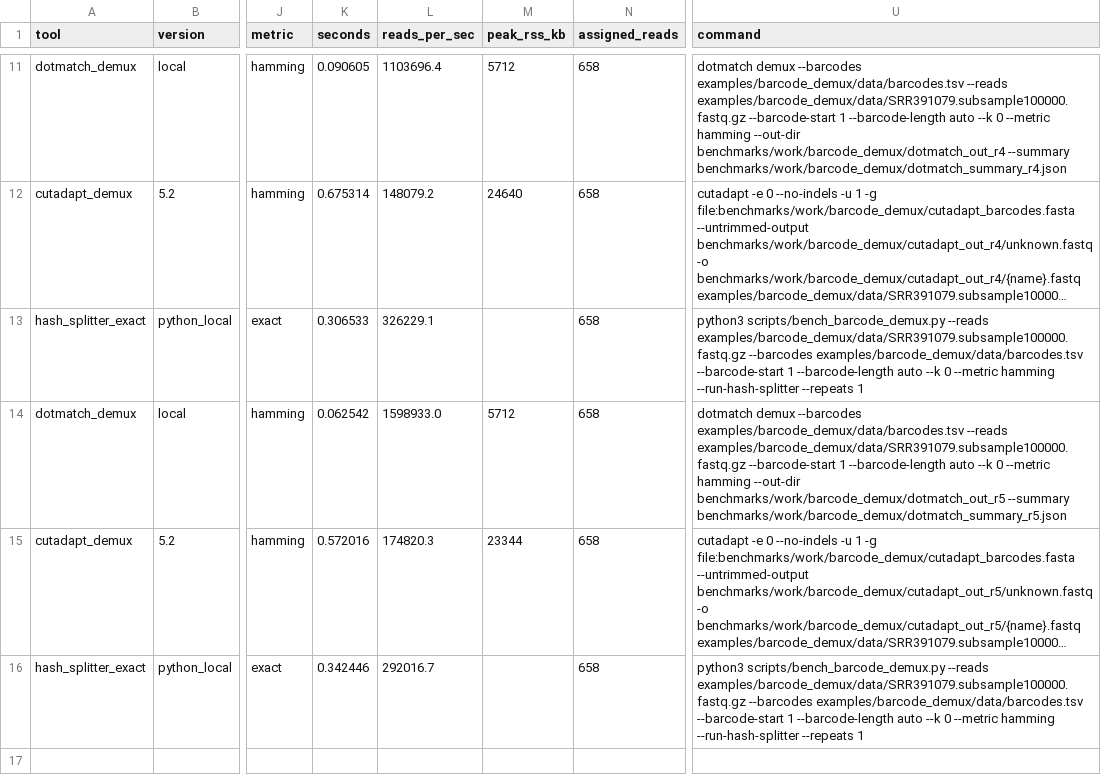
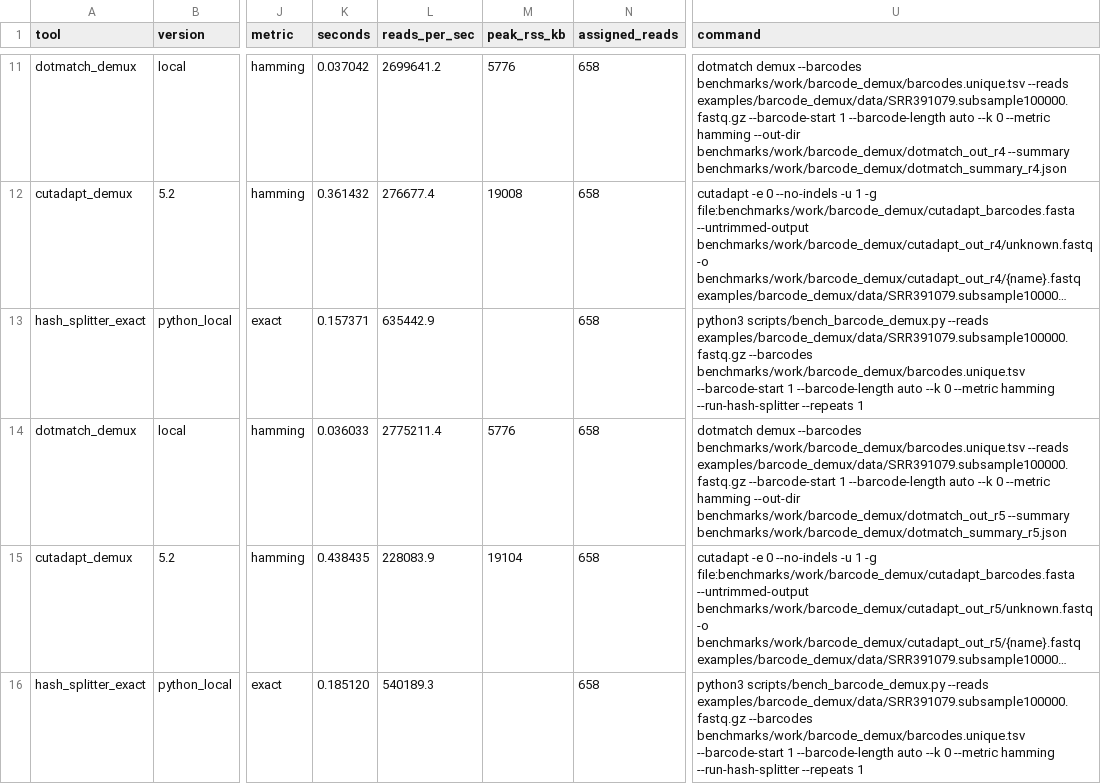
Before and after one commit to dnncha/dotmatch, a CSV file: benchmarks/raw/barcode_demux.csv, drawn as a sheet; only a part is shown, gaps mark what is left out; long unchanged cells end in …; the diff covers the shown part only; the diff names each change by its address in the sheet, - before the commit and + after, or states it on an @@ line.

```diff
--- a/benchmarks/raw/barcode_demux.csv
+++ b/benchmarks/raw/barcode_demux.csv
-K11 (seconds): 0.090605
+K11 (seconds): 0.037042
-L11 (reads_per_sec): 1103696.4
+L11 (reads_per_sec): 2699641.2
-M11 (peak_rss_kb): 5712
+M11 (peak_rss_kb): 5776
-U11 (command): …demux --barcodes examples/barcode_demux/data/barcodes.tsv --reads examples/barcode_demux/data/SRR391079.subsample100000.fastq.gz…
+U11 (command): …demux --barcodes benchmarks/work/barcode_demux/barcodes.unique.tsv --reads examples/barcode_demux/data/SRR391079.subsample100000.fastq.gz…
-K12 (seconds): 0.675314
+K12 (seconds): 0.361432
-L12 (reads_per_sec): 148079.2
+L12 (reads_per_sec): 276677.4
-M12 (peak_rss_kb): 24640
+M12 (peak_rss_kb): 19008
-K13 (seconds): 0.306533
+K13 (seconds): 0.157371
-L13 (reads_per_sec): 326229.1
+L13 (reads_per_sec): 635442.9
-U13 (command): …examples/barcode_demux/data/SRR391079.subsample100000.fastq.gz --barcodes examples/barcode_demux/data/barcodes.tsv --barcode-start 1…
+U13 (command): …examples/barcode_demux/data/SRR391079.subsample100000.fastq.gz --barcodes benchmarks/work/barcode_demux/barcodes.unique.tsv --barcode-start 1…
-K14 (seconds): 0.062542
+K14 (seconds): 0.036033
-L14 (reads_per_sec): 1598933.0
+L14 (reads_per_sec): 2775211.4
-M14 (peak_rss_kb): 5712
+M14 (peak_rss_kb): 5776
-U14 (command): …demux --barcodes examples/barcode_demux/data/barcodes.tsv --reads examples/barcode_demux/data/SRR391079.subsample100000.fastq.gz…
+U14 (command): …demux --barcodes benchmarks/work/barcode_demux/barcodes.unique.tsv --reads examples/barcode_demux/data/SRR391079.subsample100000.fastq.gz…
-K15 (seconds): 0.572016
+K15 (seconds): 0.438435
-L15 (reads_per_sec): 174820.3
+L15 (reads_per_sec): 228083.9
-M15 (peak_rss_kb): 23344
+M15 (peak_rss_kb): 19104
-K16 (seconds): 0.342446
+K16 (seconds): 0.185120
-L16 (reads_per_sec): 292016.7
+L16 (reads_per_sec): 540189.3
-U16 (command): …examples/barcode_demux/data/SRR391079.subsample100000.fastq.gz --barcodes examples/barcode_demux/data/barcodes.tsv --barcode-start 1…
+U16 (command): …examples/barcode_demux/data/SRR391079.subsample100000.fastq.gz --barcodes benchmarks/work/barcode_demux/barcodes.unique.tsv --barcode-start 1…
```
Also changed, not shown: 30 edited cells elsewhere in this file, benchmarks/raw/amplicon_panel.csv, benchmarks/raw/native_edlib_assignment.csv, 28 other files.
